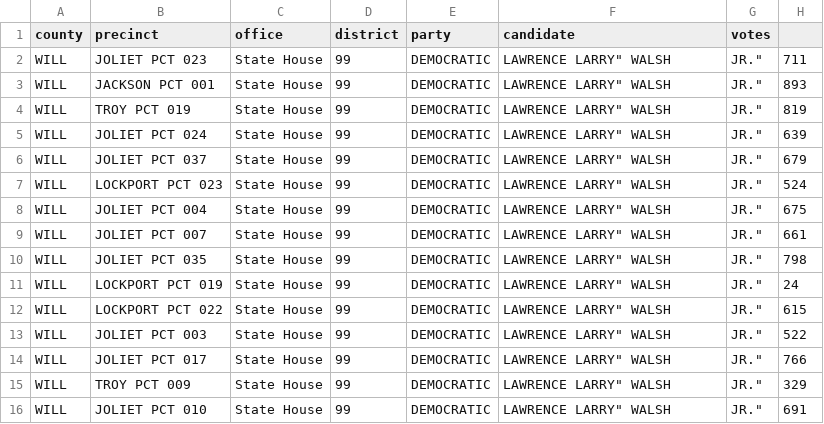
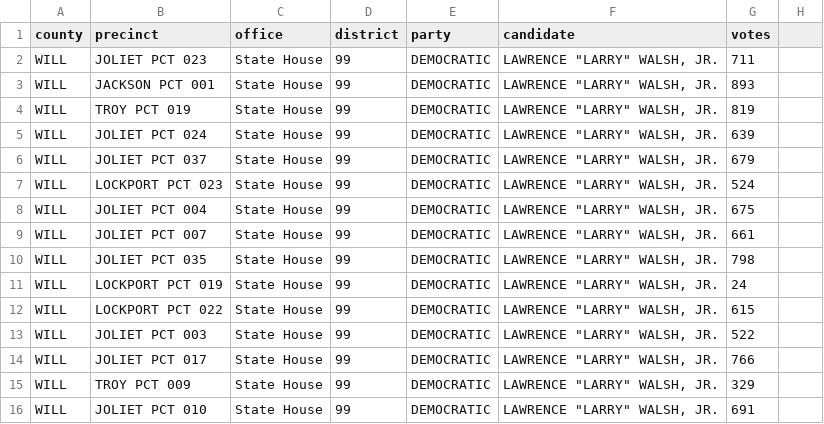
Before and after one commit to openelections/openelections-data-il, a CSV file: 2016/counties/20161108__il__general__will__precinct.csv, drawn as a sheet; only a part is shown; the diff covers the shown part only.

Commit message:
Escape nested double quotes.
This fixes #9.

```diff
--- a/2016/counties/20161108__il__general__will__precinct.csv
+++ b/2016/counties/20161108__il__general__will__precinct.csv
@@ -1,16 +1,16 @@
 "county","precinct","office","district","party","candidate","votes"
-"WILL","JOLIET PCT 023","State House","99","DEMOCRATIC","LAWRENCE "LARRY" WALSH, JR.","711"
-"WILL","JACKSON PCT 001","State House","99","DEMOCRATIC","LAWRENCE "LARRY" WALSH, JR.","893"
-"WILL","TROY PCT 019","State House","99","DEMOCRATIC","LAWRENCE "LARRY" WALSH, JR.","819"
-"WILL","JOLIET PCT 024","State House","99","DEMOCRATIC","LAWRENCE "LARRY" WALSH, JR.","639"
-"WILL","JOLIET PCT 037","State House","99","DEMOCRATIC","LAWRENCE "LARRY" WALSH, JR.","679"
-"WILL","LOCKPORT PCT 023","State House","99","DEMOCRATIC","LAWRENCE "LARRY" WALSH, JR.","524"
-"WILL","JOLIET PCT 004","State House","99","DEMOCRATIC","LAWRENCE "LARRY" WALSH, JR.","675"
-"WILL","JOLIET PCT 007","State House","99","DEMOCRATIC","LAWRENCE "LARRY" WALSH, JR.","661"
-"WILL","JOLIET PCT 035","State House","99","DEMOCRATIC","LAWRENCE "LARRY" WALSH, JR.","798"
-"WILL","LOCKPORT PCT 019","State House","99","DEMOCRATIC","LAWRENCE "LARRY" WALSH, JR.","24"
-"WILL","LOCKPORT PCT 022","State House","99","DEMOCRATIC","LAWRENCE "LARRY" WALSH, JR.","615"
-"WILL","JOLIET PCT 003","State House","99","DEMOCRATIC","LAWRENCE "LARRY" WALSH, JR.","522"
-"WILL","JOLIET PCT 017","State House","99","DEMOCRATIC","LAWRENCE "LARRY" WALSH, JR.","766"
-"WILL","TROY PCT 009","State House","99","DEMOCRATIC","LAWRENCE "LARRY" WALSH, JR.","329"
-"WILL","JOLIET PCT 010","State House","99","DEMOCRATIC","LAWRENCE "LARRY" WALSH, JR.","691"
+"WILL","JOLIET PCT 023","State House","99","DEMOCRATIC","LAWRENCE ""LARRY"" WALSH, JR.","711"
+"WILL","JACKSON PCT 001","State House","99","DEMOCRATIC","LAWRENCE ""LARRY"" WALSH, JR.","893"
+"WILL","TROY PCT 019","State House","99","DEMOCRATIC","LAWRENCE ""LARRY"" WALSH, JR.","819"
+"WILL","JOLIET PCT 024","State House","99","DEMOCRATIC","LAWRENCE ""LARRY"" WALSH, JR.","639"
+"WILL","JOLIET PCT 037","State House","99","DEMOCRATIC","LAWRENCE ""LARRY"" WALSH, JR.","679"
+"WILL","LOCKPORT PCT 023","State House","99","DEMOCRATIC","LAWRENCE ""LARRY"" WALSH, JR.","524"
+"WILL","JOLIET PCT 004","State House","99","DEMOCRATIC","LAWRENCE ""LARRY"" WALSH, JR.","675"
+"WILL","JOLIET PCT 007","State House","99","DEMOCRATIC","LAWRENCE ""LARRY"" WALSH, JR.","661"
+"WILL","JOLIET PCT 035","State House","99","DEMOCRATIC","LAWRENCE ""LARRY"" WALSH, JR.","798"
+"WILL","LOCKPORT PCT 019","State House","99","DEMOCRATIC","LAWRENCE ""LARRY"" WALSH, JR.","24"
+"WILL","LOCKPORT PCT 022","State House","99","DEMOCRATIC","LAWRENCE ""LARRY"" WALSH, JR.","615"
+"WILL","JOLIET PCT 003","State House","99","DEMOCRATIC","LAWRENCE ""LARRY"" WALSH, JR.","522"
+"WILL","JOLIET PCT 017","State House","99","DEMOCRATIC","LAWRENCE ""LARRY"" WALSH, JR.","766"
+"WILL","TROY PCT 009","State House","99","DEMOCRATIC","LAWRENCE ""LARRY"" WALSH, JR.","329"
+"WILL","JOLIET PCT 010","State House","99","DEMOCRATIC","LAWRENCE ""LARRY"" WALSH, JR.","691"
```
Also changed, not shown: 102 edited cells elsewhere in this file.
